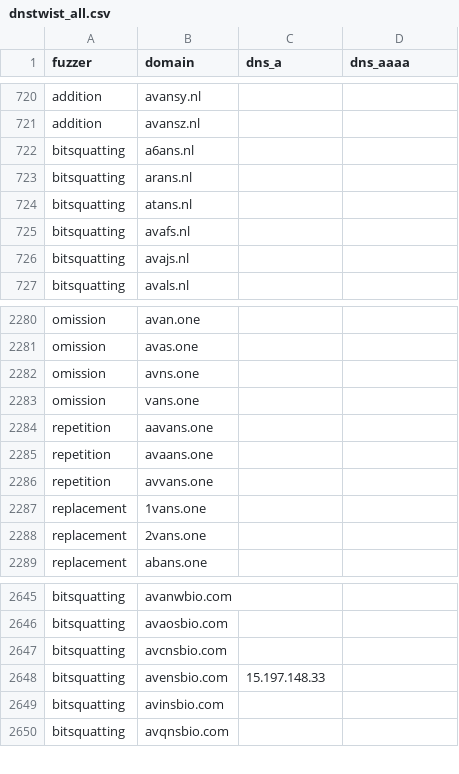
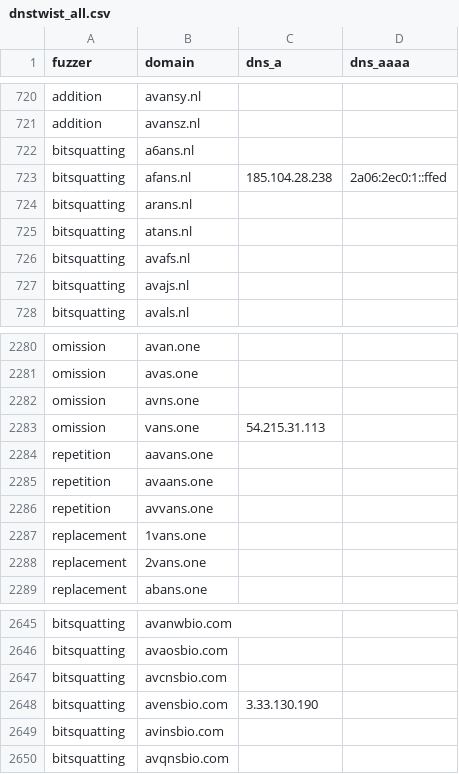
Before and after one commit to kqlen/Lists, a CSV file: DNSTWIST/data/dnstwist_all.csv, drawn as a sheet; only a part is shown, gaps mark what is left out; the diff covers the shown part only.

```diff
--- a/DNSTWIST/data/dnstwist_all.csv
+++ b/DNSTWIST/data/dnstwist_all.csv
@@ -722,2 +722,3 @@ addition,avansz.nl,,
 bitsquatting,a6ans.nl,,
+bitsquatting,afans.nl,185.104.28.238,2a06:2ec0:1::ffed
 bitsquatting,arans.nl,,
@@ -2282,3 +2282,3 @@ omission,avas.one,,
 omission,avns.one,,
-omission,vans.one,,
+omission,vans.one,54.215.31.113,
 repetition,aavans.one,,
@@ -2647,3 +2647,3 @@ bitsquatting,avaosbio.com,,
 bitsquatting,avcnsbio.com,,
-bitsquatting,avensbio.com,15.197.148.33,
+bitsquatting,avensbio.com,3.33.130.190,
 bitsquatting,avinsbio.com,,
```
Also changed, not shown: 2 added rows, 2 removed rows, 11 moved rows and 4 edited cells elsewhere in this file.
